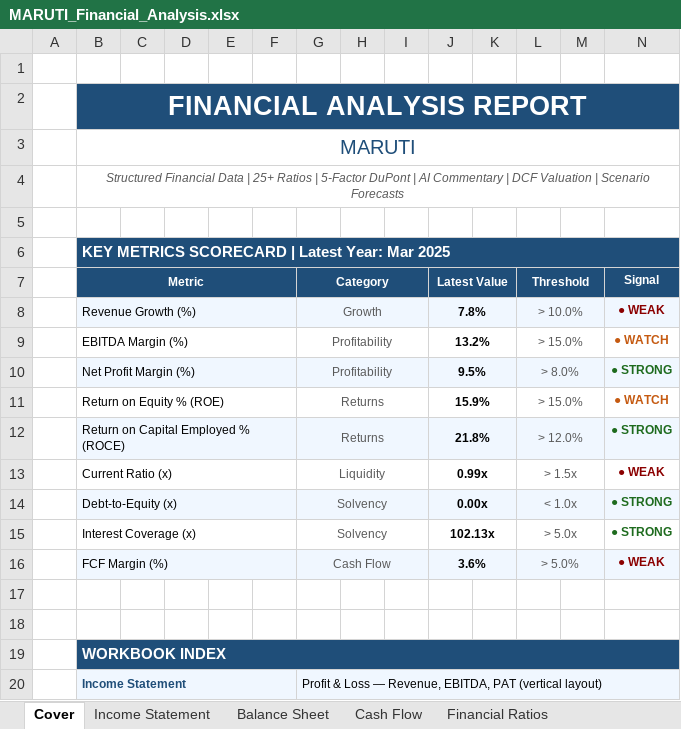
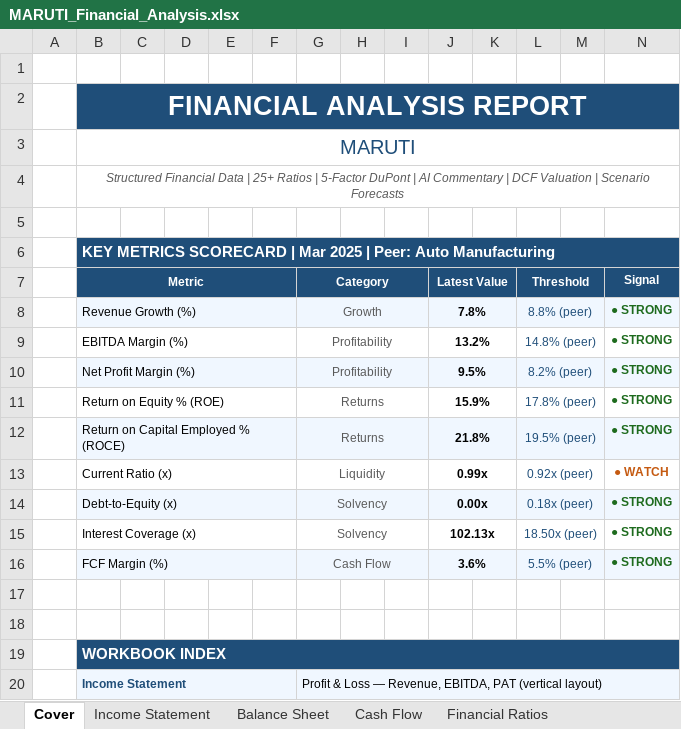
Before and after one commit to Aakash060804/capstone-financial-analyzer, an Excel workbook: financial_analyzer/outputs/MARUTI_Financial_Analysis.xlsx, sheet Cover, drawn as a sheet; only a part is shown; values as stored, in another font and other column widths than the file's, no borders; the diff names each change by its address in the sheet, - before the commit and + after, or states it on an @@ line.

```diff
--- a/financial_analyzer/outputs/MARUTI_Financial_Analysis.xlsx (sheet Cover)
+++ b/financial_analyzer/outputs/MARUTI_Financial_Analysis.xlsx (sheet Cover)
-B6 (Metric): …SCORECARD | Latest Year: Mar 2025
+B6 (Metric): …SCORECARD | Mar 2025 | Peer: Auto Manufacturing
-L8 (Threshold): > 10.0%
+L8 (Threshold): 8.8% (peer)
-L8:L16 text colour: #595959
+L8:L16 text colour: #1F4E79
-N8 (Signal): ● WEAK
+N8 (Signal): ● STRONG
-N8 text colour: #8B0000
+N8 text colour: #1E6B1E
-L9 (Threshold): > 15.0%
+L9 (Threshold): 14.8% (peer)
-N9 (Signal): ● WATCH
+N9 (Signal): ● STRONG
-N9 text colour: #C55A11
+N9 text colour: #1E6B1E
-L10 (Threshold): > 8.0%
+L10 (Threshold): 8.2% (peer)
-L11 (Threshold): > 15.0%
+L11 (Threshold): 17.8% (peer)
-N11 (Signal): ● WATCH
+N11 (Signal): ● STRONG
-N11 text colour: #C55A11
+N11 text colour: #1E6B1E
-L12 (Threshold): > 12.0%
+L12 (Threshold): 19.5% (peer)
-L13 (Threshold): > 1.5x
+L13 (Threshold): 0.92x (peer)
-N13 (Signal): ● WEAK
+N13 (Signal): ● WATCH
-N13 text colour: #8B0000
+N13 text colour: #C55A11
-L14 (Threshold): < 1.0x
+L14 (Threshold): 0.18x (peer)
-L15 (Threshold): > 5.0x
+L15 (Threshold): 18.50x (peer)
-L16 (Threshold): > 5.0%
+L16 (Threshold): 5.5% (peer)
-N16 (Signal): ● WEAK
+N16 (Signal): ● STRONG
-N16 text colour: #8B0000
+N16 text colour: #1E6B1E
```
Also changed, not shown: sheet Forecasts, sheet Audit Trail, sheet Financial Ratios, financial_analyzer/outputs/INFY_Financial_Analysis.xlsx, financial_analyzer/outputs/RELIANCE_Financial_Analysis.xlsx, 9 other files.
